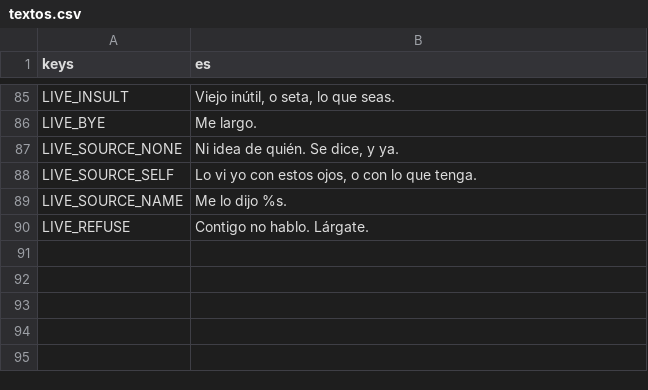
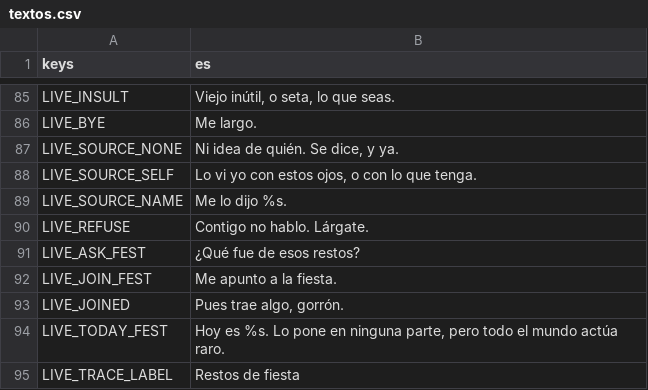
Before and after one commit to rvillalba1983/bug-de-familia, a CSV file: data/i18n/textos.csv, drawn as a sheet; only a part is shown, gaps mark what is left out; the diff names each change by its address in the sheet, - before the commit and + after, or states it on an @@ line.

```diff
--- a/data/i18n/textos.csv
+++ b/data/i18n/textos.csv
+row 91: LIVE_ASK_FEST | ¿Qué fue de esos restos?
+row 92: LIVE_JOIN_FEST | Me apunto a la fiesta.
+row 93: LIVE_JOINED | Pues trae algo, gorrón.
+row 94: LIVE_TODAY_FEST | Hoy es %s. Lo pone en ninguna parte, pero todo el mundo actúa raro.
+row 95: LIVE_TRACE_LABEL | Restos de fiesta
```
Also changed, not shown: 22 other files.
